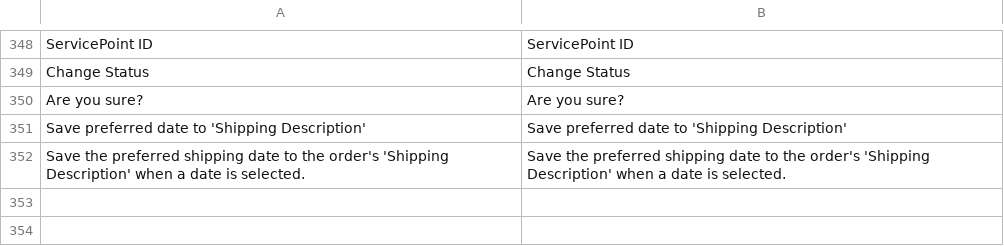
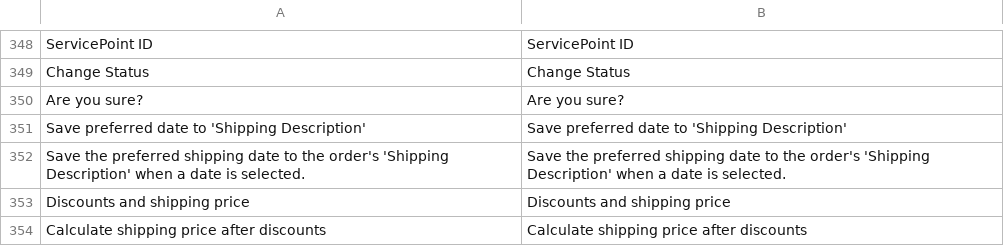
Before and after one commit to dhlparcel/plugin-magento2-release, a CSV file: i18n/en_US.csv, drawn as a sheet; only a part is shown, gaps mark what is left out; the diff names each change by its address in the sheet, - before the commit and + after, or states it on an @@ line.

```diff
--- a/i18n/en_US.csv
+++ b/i18n/en_US.csv
+row 353: Discounts and shipping price | Discounts and shipping price
+row 354: Calculate shipping price after discounts | Calculate shipping price after discounts
```
Also changed, not shown: i18n/nl_NL.csv, 4 other files.
